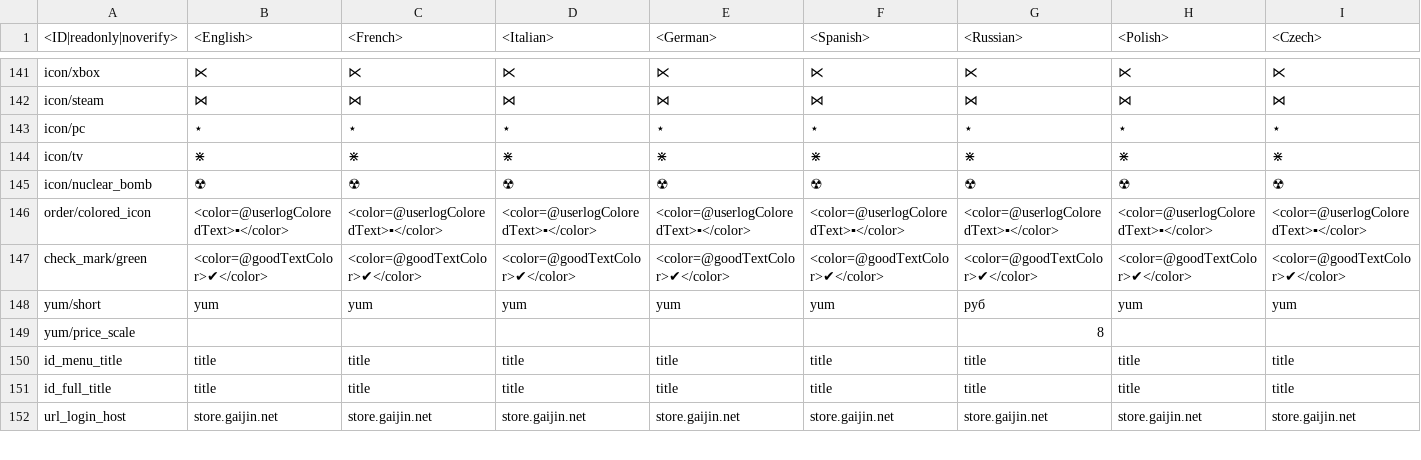
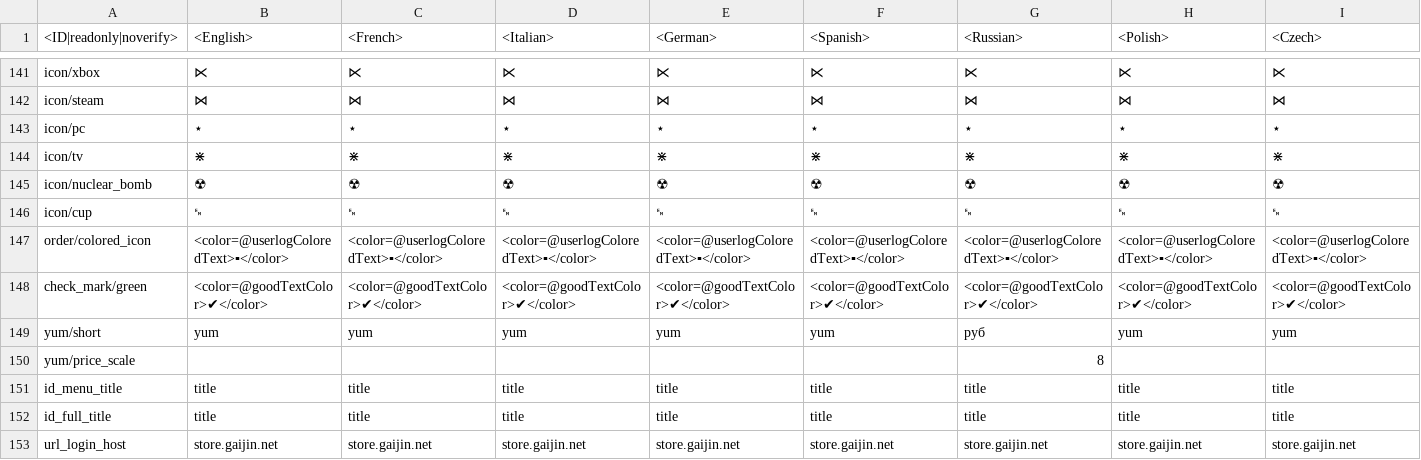
Before and after one commit to leroyonly/warthunder-lang, a CSV file: _online.csv, drawn as a sheet; only a part is shown, gaps mark what is left out; rows hold the shown columns only; the diff names each change by its address in the sheet, - before the commit and + after, or states it on an @@ line.

```diff
--- a/_online.csv
+++ b/_online.csv
+row 146: icon/cup | ␙ | ␙ | ␙ | ␙ | ␙ | ␙ | ␙ | ␙
```
Also changed, not shown: menu_debriefing.csv, menu_events.csv, 11 other files.
